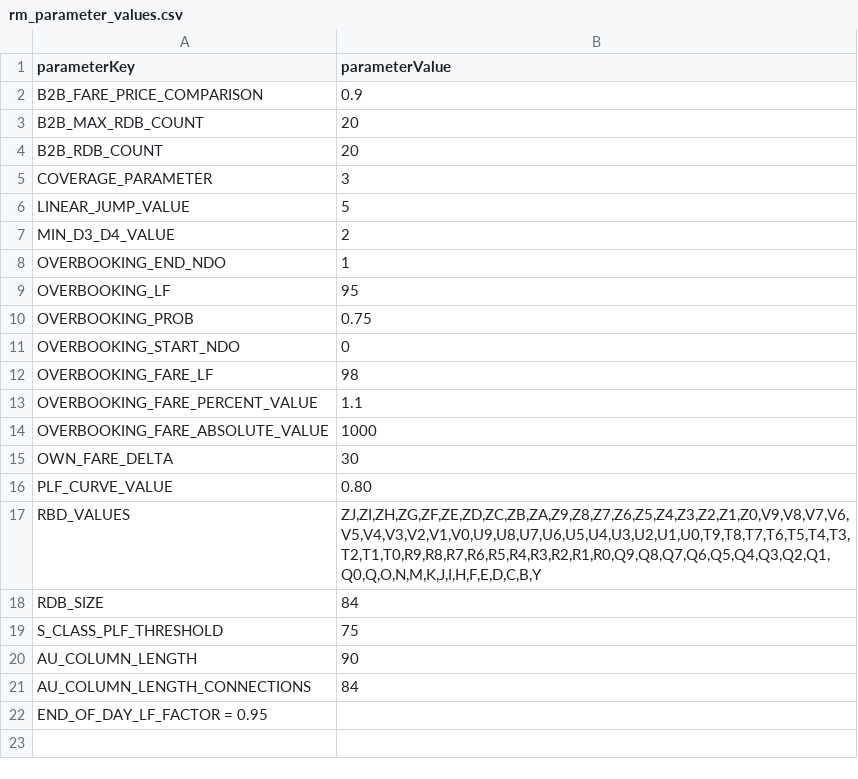
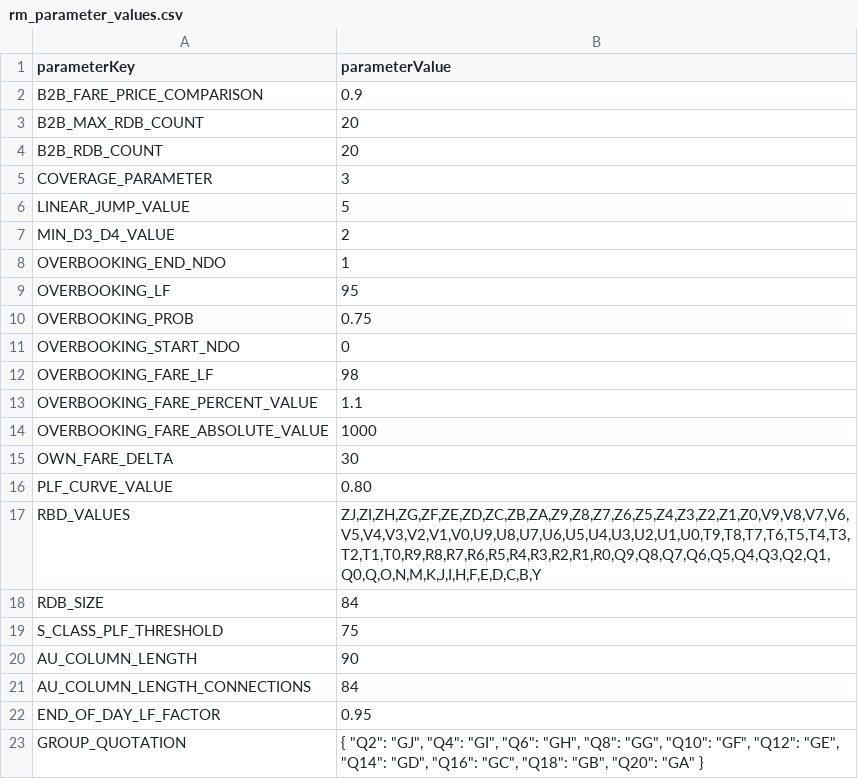
Before and after one commit to vivekbolla123/rm-allocation-serverless-funcs, a CSV file: QPDynamicAllocation/params/data/rm_parameter_values.csv, drawn as a sheet.

```diff
--- a/QPDynamicAllocation/params/data/rm_parameter_values.csv
+++ b/QPDynamicAllocation/params/data/rm_parameter_values.csv
@@ -21,2 +21,3 @@ AU_COLUMN_LENGTH,90
 AU_COLUMN_LENGTH_CONNECTIONS,84
-END_OF_DAY_LF_FACTOR = 0.95
+END_OF_DAY_LF_FACTOR,0.95
+GROUP_QUOTATION,"{ ""Q2"": ""GJ"", ""Q4"": ""GI"", ""Q6"": ""GH"", ""Q8"": ""GG"", ""Q10"": ""GF"", ""Q12"": ""GE"", ""Q14"": ""GD"", ""Q16"": ""GC"", ""Q18"": ""GB"", ""Q20"": ""GA"" }"
```
Also changed, not shown: 7 other files.
